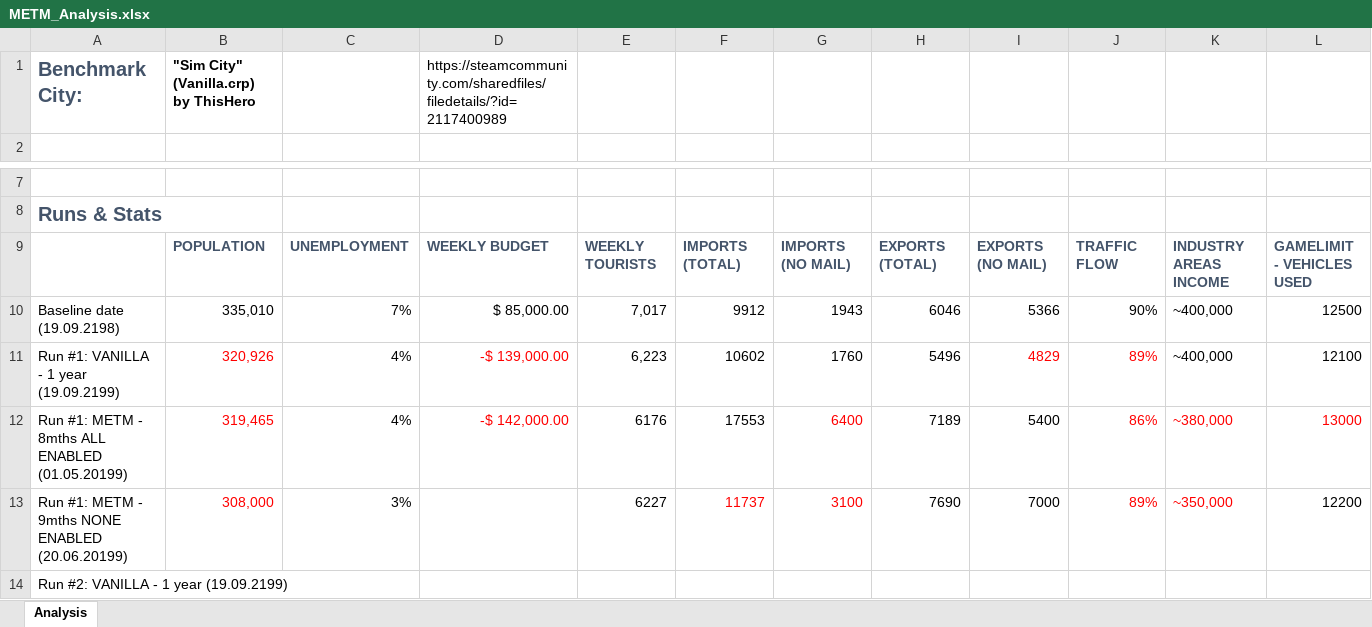
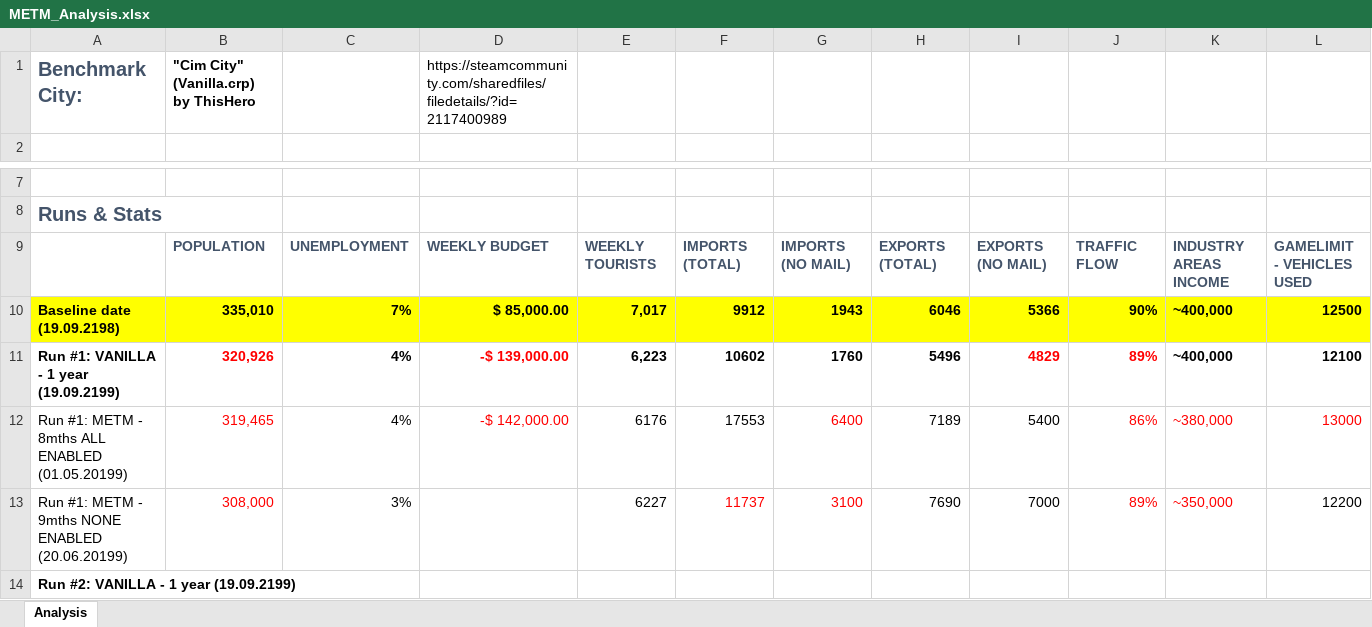
Before and after one commit to pcfantasy/MoreEffectiveTransfer, an Excel workbook: METM_Analysis.xlsx, sheet Analysis, drawn as a sheet; only a part is shown, gaps mark what is left out; values as stored, in another font and other column widths than the file's, no borders; the diff covers the shown part only; the diff names each change by its address in the sheet, - before the commit and + after, or states it on an @@ line.

```diff
--- a/METM_Analysis.xlsx (sheet Analysis)
+++ b/METM_Analysis.xlsx (sheet Analysis)
-B1: "Sim City" (Vanilla.crp) by ThisHero
+B1: "Cim City" (Vanilla.crp) by ThisHero
@@ A10:L10 bold: off → on, fill: none → #FFFF00 @@
-A11:L11 bold: off
+A11:L11 bold: on
-A14 bold: off
+A14 bold: on
```
Also changed, not shown: cell formats elsewhere in this sheet, 5 other files.
